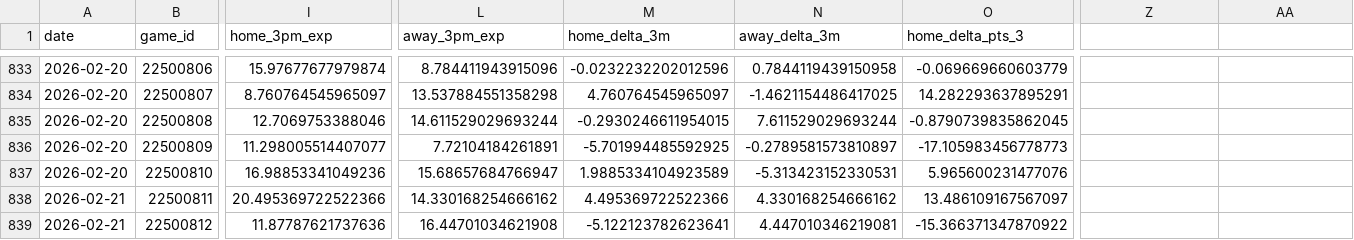
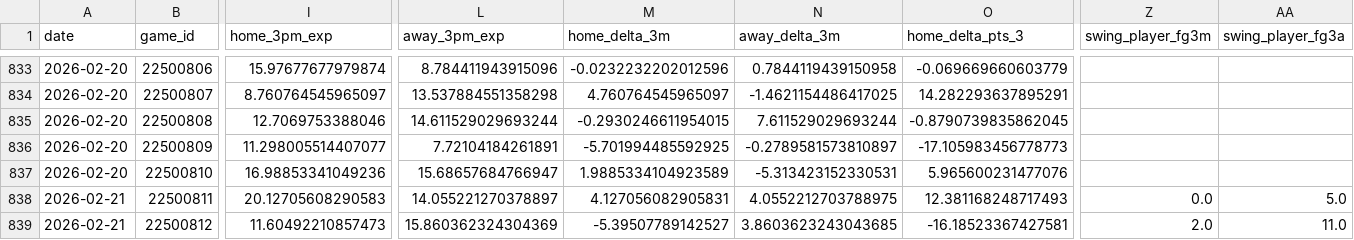
Before and after one commit to entropyisrude/nba-luck-adjustment, a CSV file: data/adjusted_games.csv, drawn as a sheet; only a part is shown, gaps mark what is left out; the diff covers the shown part only; the diff names each change by its address in the sheet, - before the commit and + after, or states it on an @@ line.

```diff
--- a/data/adjusted_games.csv
+++ b/data/adjusted_games.csv
-Z1: (empty)
+Z1: swing_player_fg3m
-AA1: (empty)
+AA1: swing_player_fg3a
-I838 (home_3pm_exp): 20.495369722522366
+I838 (home_3pm_exp): 20.12705608290583
-L838 (away_3pm_exp): 14.330168254666162
+L838 (away_3pm_exp): 14.055221270378897
-M838 (home_delta_3m): 4.495369722522366
+M838 (home_delta_3m): 4.127056082905831
-N838 (away_delta_3m): 4.330168254666162
+N838 (away_delta_3m): 4.0552212703788975
-O838 (home_delta_pts_3): 13.486109167567097
+O838 (home_delta_pts_3): 12.381168248717493
-Z838 (swing_player_fg3m): (empty)
+Z838 (swing_player_fg3m): 0.0
-AA838 (swing_player_fg3a): (empty)
+AA838 (swing_player_fg3a): 5.0
-I839 (home_3pm_exp): 11.87787621737636
+I839 (home_3pm_exp): 11.60492210857473
-L839 (away_3pm_exp): 16.44701034621908
+L839 (away_3pm_exp): 15.860362324304369
-M839 (home_delta_3m): -5.122123782623641
+M839 (home_delta_3m): -5.39507789142527
-N839 (away_delta_3m): 4.447010346219081
+N839 (away_delta_3m): 3.8603623243043685
-O839 (home_delta_pts_3): -15.366371347870922
+O839 (home_delta_pts_3): -16.18523367427581
-Z839 (swing_player_fg3m): (empty)
+Z839 (swing_player_fg3m): 2.0
-AA839 (swing_player_fg3a): (empty)
+AA839 (swing_player_fg3a): 11.0
```
Also changed, not shown: 74 edited cells elsewhere in this file, data/player_state.csv, 5 other files.
